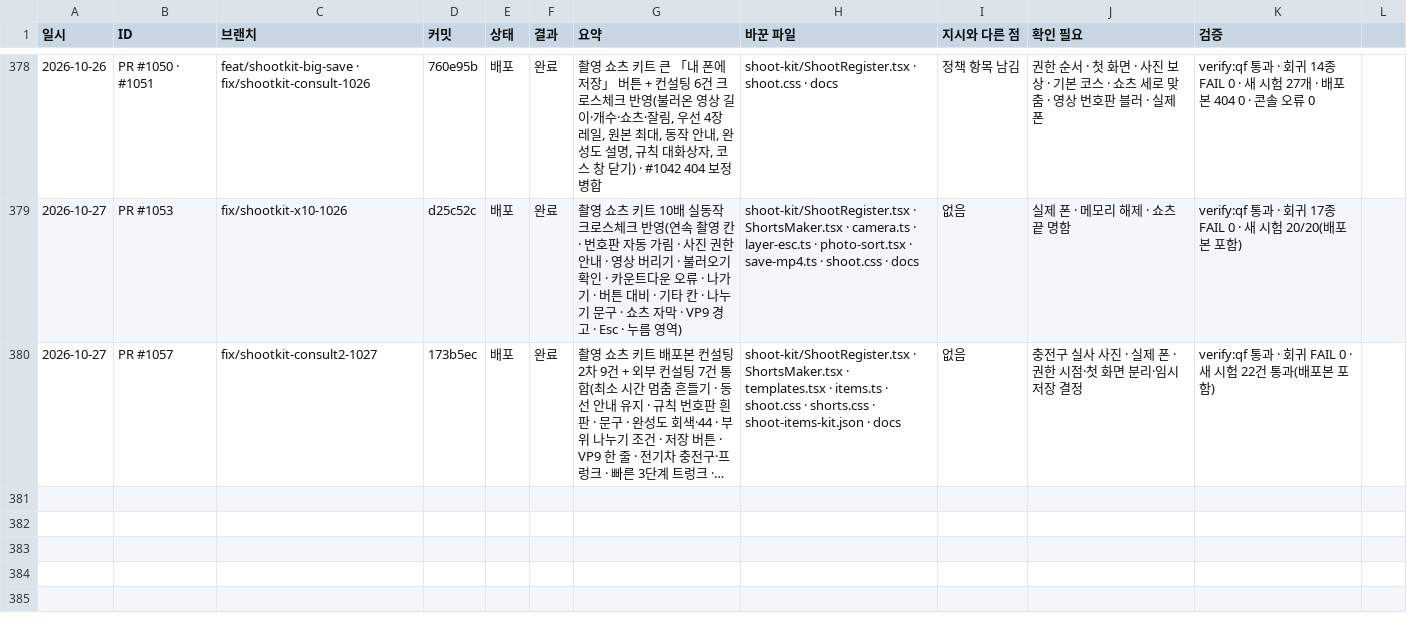
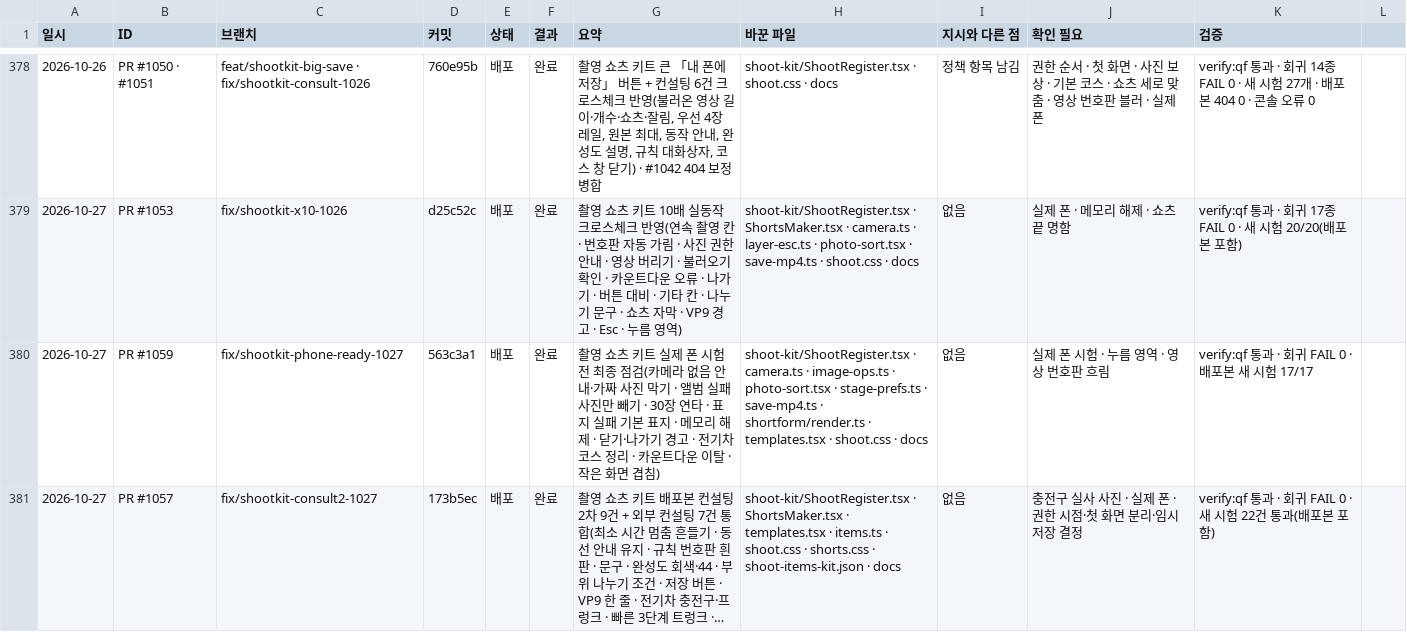
Before and after one commit to bobaekimboae/bobaedream, a CSV file: reports/work-log.csv, drawn as a sheet; only a part is shown, gaps mark what is left out; long unchanged cells end in …; the diff names each change by its address in the sheet, - before the commit and + after, or states it on an @@ line.

```diff
--- a/reports/work-log.csv
+++ b/reports/work-log.csv
+row 380: 2026-10-27 | PR #1059 | fix/shootkit-phone-ready-1027 | 563c3a1 | 배포 | 완료 | 촬영 쇼츠 키트 실제 폰 시험 전 최종 점검(카메라 없음 안내·가짜 사진 막기 · 앨범 실패 사진만 빼기 · 30장 연타 · 표지 실패 기본 표지 · 메모리 해제 · 닫기·나가기 경고 · 전기차 코스 정리 · 카운트다운 이탈 · 작은 화면 겹침) | shoot-kit/ShootRegister.tsx · camera.ts · image-ops.ts · photo-sort.tsx · stage-prefs.ts · save-mp4.ts · shortform/render.ts · templates.tsx · shoot.css · docs | 없음 | 실제 폰 시험 · 누름 영역 · 영상 번호판 흐림 | verify:qf 통과 · 회귀 FAIL 0 · 배포본 새 시험 17/17
```
Also changed, not shown: 3 other files.
